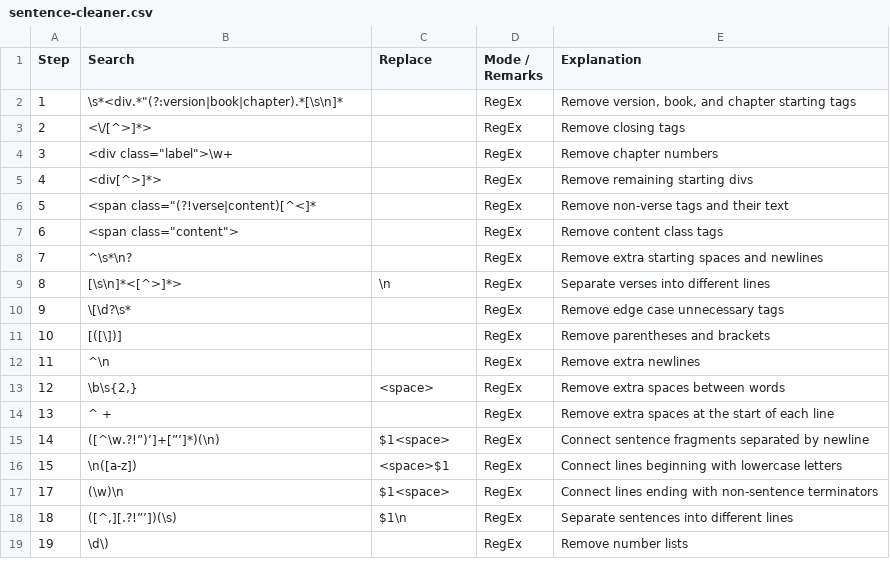
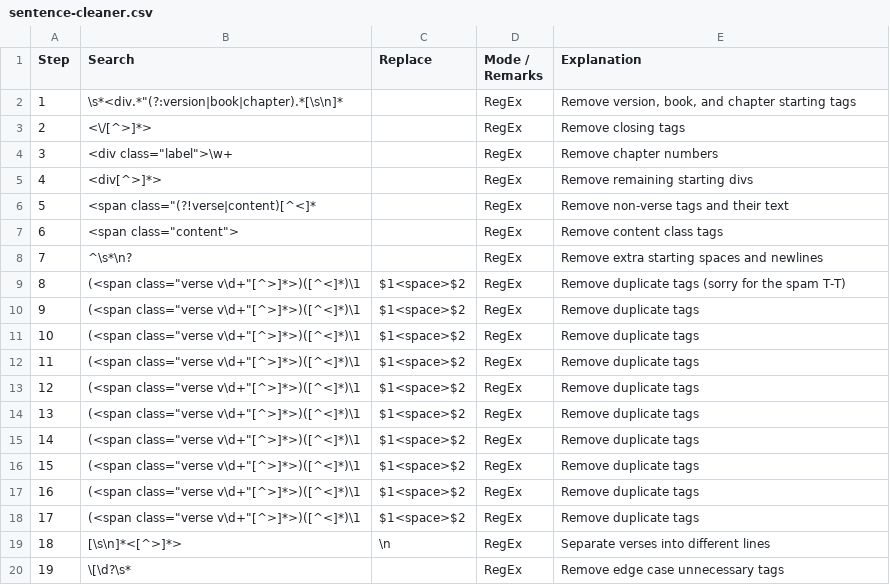
Before and after one commit to qu1r0ra/bible-dot-com-scraper, a CSV file: config/sentence-cleaner.csv, drawn as a sheet; only a part is shown; the diff covers the shown part only.

Commit message:
fix: address duplicate tags

```diff
--- a/config/sentence-cleaner.csv
+++ b/config/sentence-cleaner.csv
@@ -8,12 +8,13 @@ Step,Search,Replace,Mode / Remarks,Explanation
 7,^\s*\n?,,RegEx,Remove extra starting spaces and newlines
-8,[\s\n]*<[^>]*>,\n,RegEx,Separate verses into different lines
-9,\[\d?\s*,,RegEx,Remove edge case unnecessary tags
-10,[([\])],,RegEx,Remove parentheses and brackets
-11,^\n,,RegEx,Remove extra newlines
-12,"\b\s{2,}",<space>,RegEx,Remove extra spaces between words
-13,^ +,,RegEx,Remove extra spaces at the start of each line
-14,([^\w.?!”)’]+[”’]*)(\n),$1<space>,RegEx,Connect sentence fragments separated by newline
-15,\n([a-z]),<space>$1,RegEx,Connect lines beginning with lowercase letters
-17,(\w)\n,$1<space>,RegEx,Connect lines ending with non-sentence terminators
-18,"([^,][.?!”’])(\s)",$1\n,RegEx,Separate sentences into different lines
-19,\d\),,RegEx,Remove number lists
+8,"(<span class=""verse v\d+""[^>]*>)([^<]*)\1",$1<space>$2,RegEx,Remove duplicate tags (sorry for the spam T-T)
+9,"(<span class=""verse v\d+""[^>]*>)([^<]*)\1",$1<space>$2,RegEx,Remove duplicate tags
+10,"(<span class=""verse v\d+""[^>]*>)([^<]*)\1",$1<space>$2,RegEx,Remove duplicate tags
+11,"(<span class=""verse v\d+""[^>]*>)([^<]*)\1",$1<space>$2,RegEx,Remove duplicate tags
+12,"(<span class=""verse v\d+""[^>]*>)([^<]*)\1",$1<space>$2,RegEx,Remove duplicate tags
+13,"(<span class=""verse v\d+""[^>]*>)([^<]*)\1",$1<space>$2,RegEx,Remove duplicate tags
+14,"(<span class=""verse v\d+""[^>]*>)([^<]*)\1",$1<space>$2,RegEx,Remove duplicate tags
+15,"(<span class=""verse v\d+""[^>]*>)([^<]*)\1",$1<space>$2,RegEx,Remove duplicate tags
+16,"(<span class=""verse v\d+""[^>]*>)([^<]*)\1",$1<space>$2,RegEx,Remove duplicate tags
+17,"(<span class=""verse v\d+""[^>]*>)([^<]*)\1",$1<space>$2,RegEx,Remove duplicate tags
+18,[\s\n]*<[^>]*>,\n,RegEx,Separate verses into different lines
+19,\[\d?\s*,,RegEx,Remove edge case unnecessary tags
```
Also changed, not shown: 9 added rows and 5 edited cells elsewhere in this file, config/verse-cleaner.csv.
